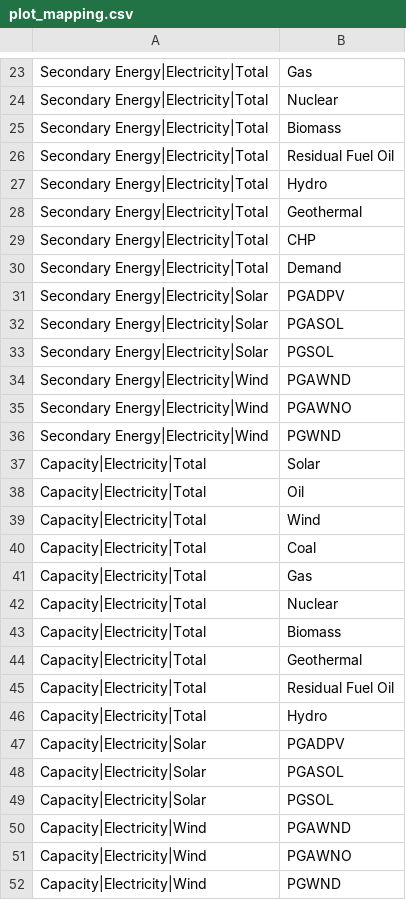
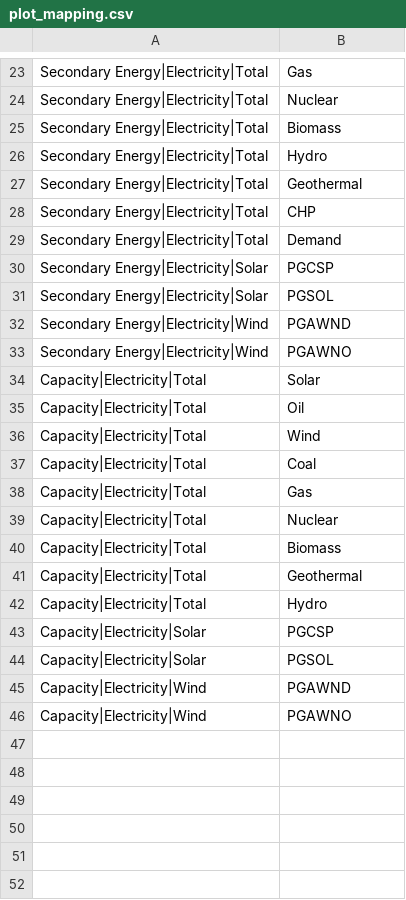
Before and after one commit to e3modelling/postprom, a CSV file: inst/extdata/plot_mapping.csv, drawn as a sheet; only a part is shown, gaps mark what is left out.

```diff
--- a/inst/extdata/plot_mapping.csv
+++ b/inst/extdata/plot_mapping.csv
@@ -25,3 +25,2 @@ Secondary Energy|Electricity|Total,Nuclear
 Secondary Energy|Electricity|Total,Biomass
-Secondary Energy|Electricity|Total,Residual Fuel Oil
 Secondary Energy|Electricity|Total,Hydro
@@ -30,4 +29,3 @@ Secondary Energy|Electricity|Total,CHP
 Secondary Energy|Electricity|Total,Demand
-Secondary Energy|Electricity|Solar,PGADPV
-Secondary Energy|Electricity|Solar,PGASOL
+Secondary Energy|Electricity|Solar,PGCSP
 Secondary Energy|Electricity|Solar,PGSOL
@@ -35,3 +33,2 @@ Secondary Energy|Electricity|Wind,PGAWND
 Secondary Energy|Electricity|Wind,PGAWNO
-Secondary Energy|Electricity|Wind,PGWND
 Capacity|Electricity|Total,Solar
@@ -44,6 +41,4 @@ Capacity|Electricity|Total,Biomass
 Capacity|Electricity|Total,Geothermal
-Capacity|Electricity|Total,Residual Fuel Oil
 Capacity|Electricity|Total,Hydro
-Capacity|Electricity|Solar,PGADPV
-Capacity|Electricity|Solar,PGASOL
+Capacity|Electricity|Solar,PGCSP
 Capacity|Electricity|Solar,PGSOL
@@ -51,2 +46 @@ Capacity|Electricity|Wind,PGAWND
 Capacity|Electricity|Wind,PGAWNO
-Capacity|Electricity|Wind,PGWND
```
Also changed, not shown: inst/extdata/plotstyle.csv, 1 other file.
